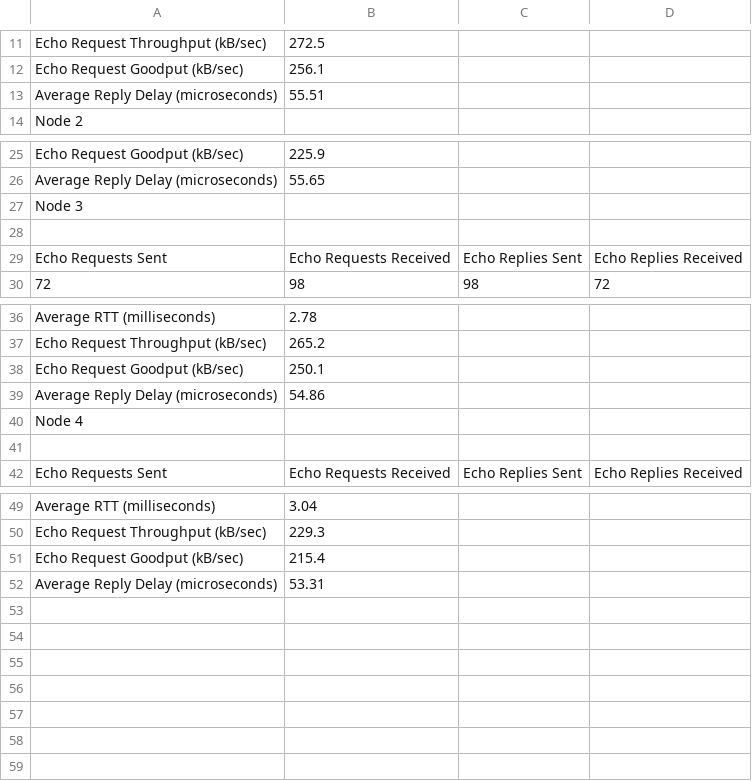
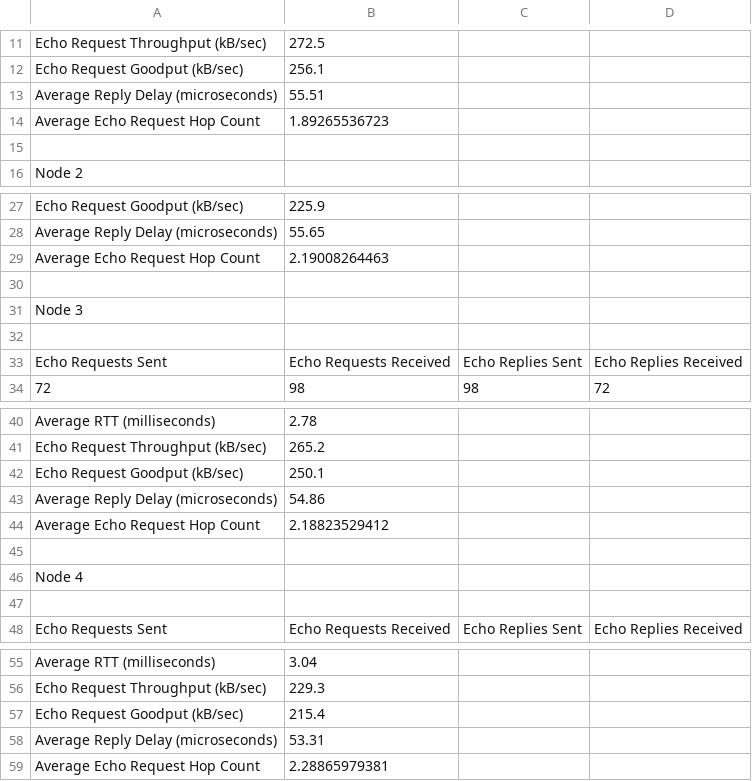
Before and after one commit to micahjmartin/TaskAutoProject2, a CSV file: data/Output.csv, drawn as a sheet; only a part is shown, gaps mark what is left out; the diff names each change by its address in the sheet, - before the commit and + after, or states it on an @@ line.

Commit message:
Added hop count

```diff
--- a/data/Output.csv
+++ b/data/Output.csv
+row 14: Average Echo Request Hop Count | 1.89265536723
+row 15: (empty)
+row 29: Average Echo Request Hop Count | 2.19008264463
+row 30: (empty)
+row 44: Average Echo Request Hop Count | 2.18823529412
+row 45: (empty)
+row 59: Average Echo Request Hop Count | 2.28865979381
```
Also changed, not shown: 2 other files.
